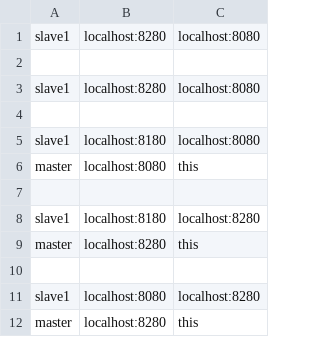
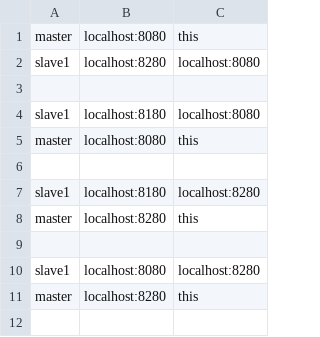
Before and after one commit to lupur/Agenti_FTN, a CSV file: Server/AgentiJAR/ejbModule/config/config.csv, drawn as a sheet; removed rows and columns are numbered as before the commit, all else as after; the diff names each change by its address in the sheet, - before the commit and + after, or states it on an @@ line.

Commit message:
Bug fix regarding cluster running agents socket

```diff
--- a/Server/AgentiJAR/ejbModule/config/config.csv
+++ b/Server/AgentiJAR/ejbModule/config/config.csv
-row 1: slave1 | localhost:8280 | localhost:8080
-row 1: (empty)
+row 1: master | localhost:8080 | this
```
Also changed, not shown: 3 other files.
